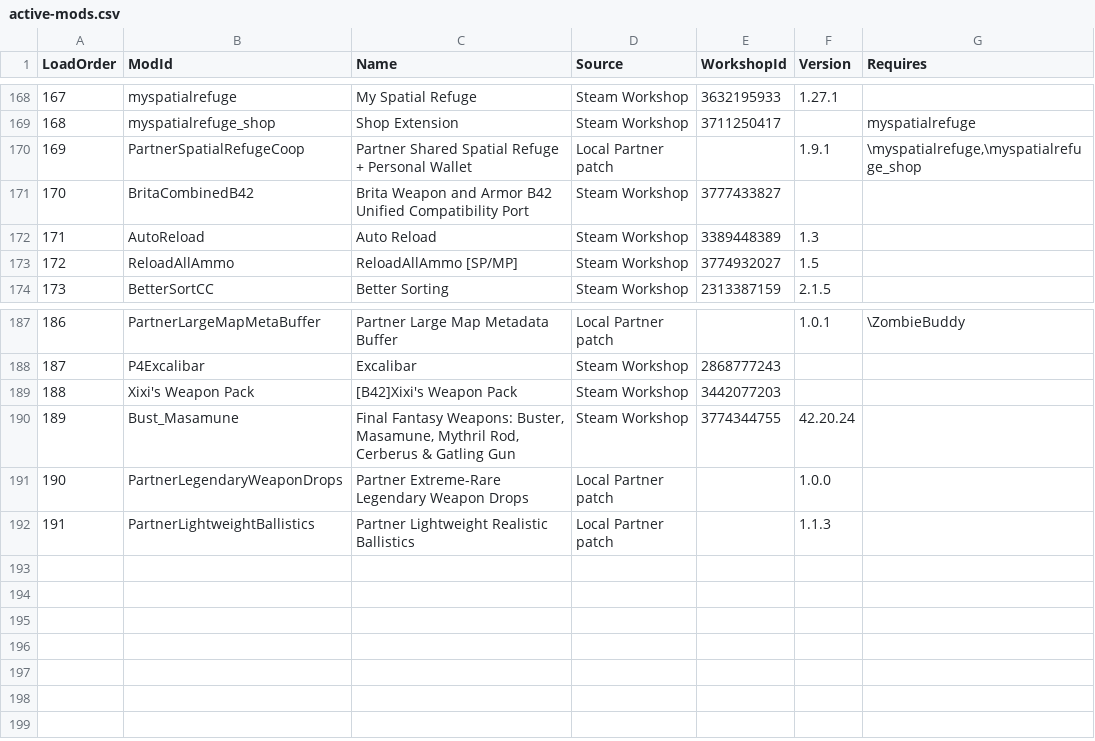
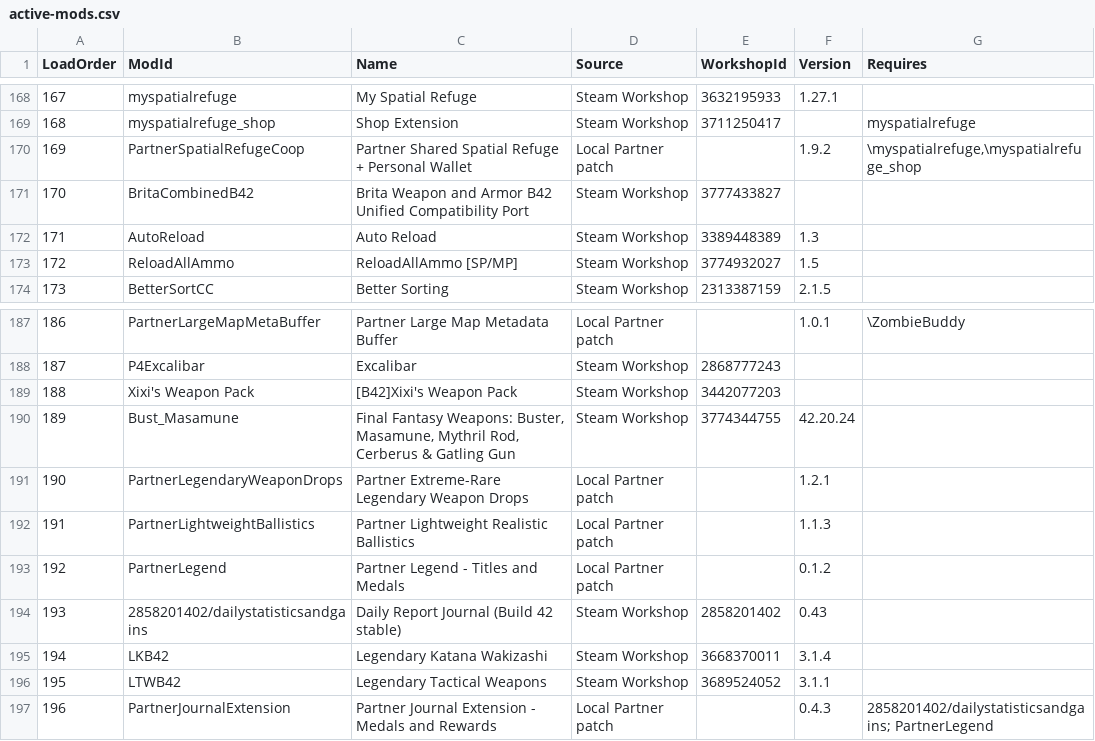
Before and after one commit to Stein0722/project-zomboid-partner-handoff, a CSV file: manifests/active-mods.csv, drawn as a sheet; only a part is shown, gaps mark what is left out.

Commit message:
fix: stop repeated loot and translation errors

```diff
--- a/manifests/active-mods.csv
+++ b/manifests/active-mods.csv
@@ -169,3 +169,3 @@
 "168","myspatialrefuge_shop","Shop Extension","Steam Workshop","3711250417",,"myspatialrefuge"
-"169","PartnerSpatialRefugeCoop","Partner Shared Spatial Refuge + Personal Wallet","Local Partner patch","","1.9.1","\myspatialrefuge,\myspatialrefuge_shop"
+"169","PartnerSpatialRefugeCoop","Partner Shared Spatial Refuge + Personal Wallet","Local Partner patch","","1.9.2","\myspatialrefuge,\myspatialrefuge_shop"
 "170","BritaCombinedB42","Brita Weapon and Armor B42 Unified Compatibility Port","Steam Workshop","3777433827",,
@@ -190,3 +190,8 @@
 "189","Bust_Masamune","Final Fantasy Weapons: Buster, Masamune, Mythril Rod, Cerberus & Gatling Gun","Steam Workshop","3774344755","42.20.24",
-"190","PartnerLegendaryWeaponDrops","Partner Extreme-Rare Legendary Weapon Drops","Local Partner patch","","1.0.0",
+"190","PartnerLegendaryWeaponDrops","Partner Extreme-Rare Legendary Weapon Drops","Local Partner patch","","1.2.1",
 "191","PartnerLightweightBallistics","Partner Lightweight Realistic Ballistics","Local Partner patch","","1.1.3",
+"192","PartnerLegend","Partner Legend - Titles and Medals","Local Partner patch","","0.1.2",
+"193","2858201402/dailystatisticsandgains","Daily Report Journal (Build 42 stable)","Steam Workshop","2858201402","0.43",
+"194","LKB42","Legendary Katana Wakizashi","Steam Workshop","3668370011","3.1.4",
+"195","LTWB42","Legendary Tactical Weapons","Steam Workshop","3689524052","3.1.1",
+"196","PartnerJournalExtension","Partner Journal Extension - Medals and Rewards","Local Partner patch","","0.4.3","2858201402/dailystatisticsandgains; PartnerLegend"
```
Also changed, not shown: manifests/partner-patches.csv, 34 other files.
